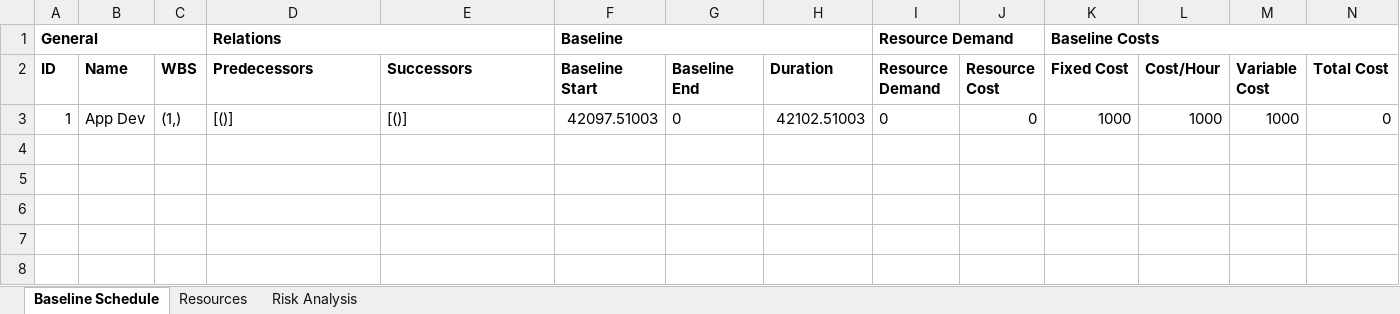
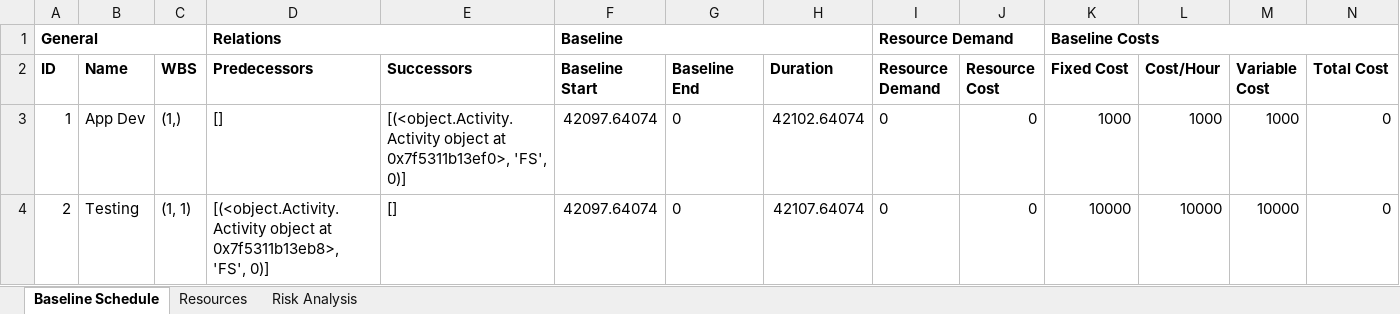
Before and after one commit to ghbonne/PMConverter, an Excel workbook: PMConverter/src/test.xlsx, sheet Baseline Schedule, drawn as a sheet; values as stored, in another font and other column widths than the file's, no borders; the diff names each change by its address in the sheet, - before the commit and + after, or states it on an @@ line.

```diff
--- a/PMConverter/src/test.xlsx (sheet Baseline Schedule)
+++ b/PMConverter/src/test.xlsx (sheet Baseline Schedule)
-D3 (Predecessors): [()]
+D3 (Predecessors): []
-E3 (Successors): [()]
+E3 (Successors): [(<object.Activity.Activity object at 0x7f5311b13ef0>, 'FS', 0)]
-F3 (Baseline Start): 42097.51003
+F3 (Baseline Start): 42097.64074
-H3 (Duration): 42102.51003
+H3 (Duration): 42102.64074
+row 4: 2 | Testing | (1, 1) | [(<object.Activity.Activity object at 0x7f5311b13eb8>, 'FS', 0)] | [] | 42097.64074 | 0 | 42107.64074 | 0 | 0 | 10000 | 10000 | 10000 | 0
```
Also changed, not shown: 2 other files.
